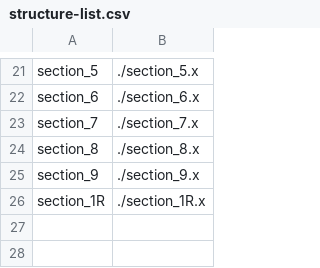
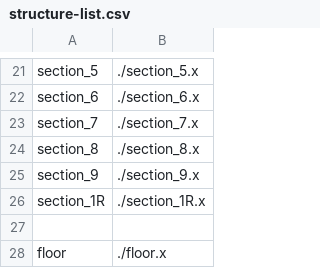
Before and after one commit to akashiyaki01c/BveKobeCitySubway, a CSV file: U-Line/Structure/structure-list.csv, drawn as a sheet; only a part is shown, gaps mark what is left out.

```diff
--- a/U-Line/Structure/structure-list.csv
+++ b/U-Line/Structure/structure-list.csv
@@ -26 +26,3 @@ section_9,	./section_9.x
 section_1R,	./section_1R.x
+
+floor,	./floor.x
```
Also changed, not shown: 4 other files.
